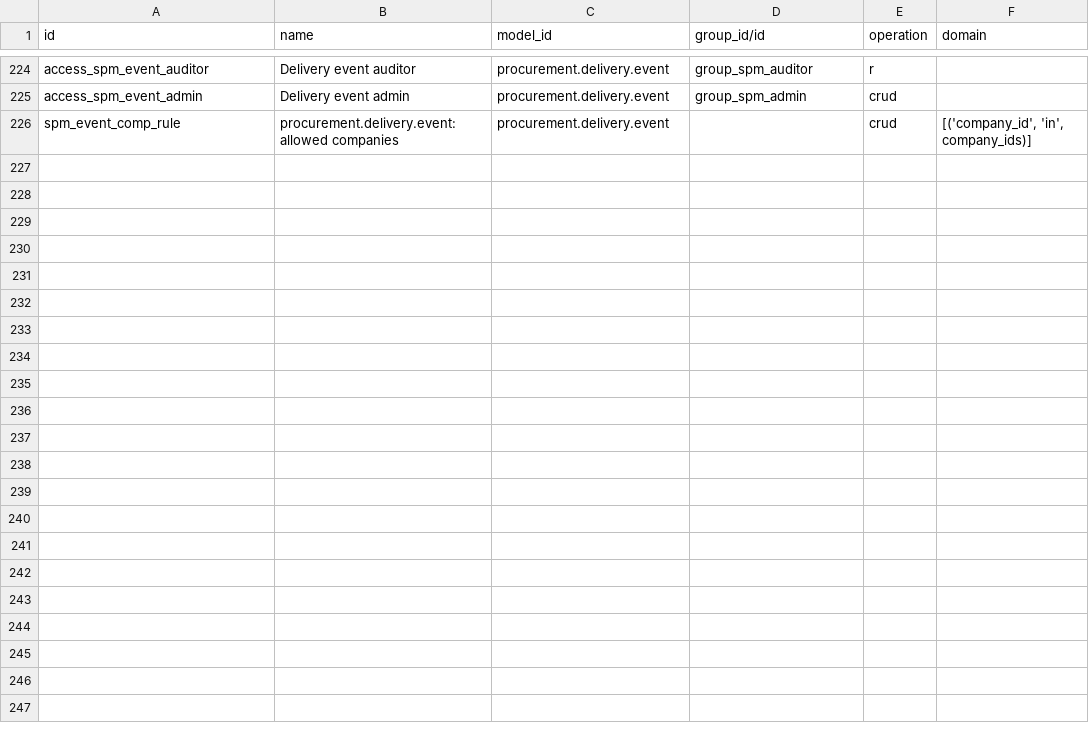
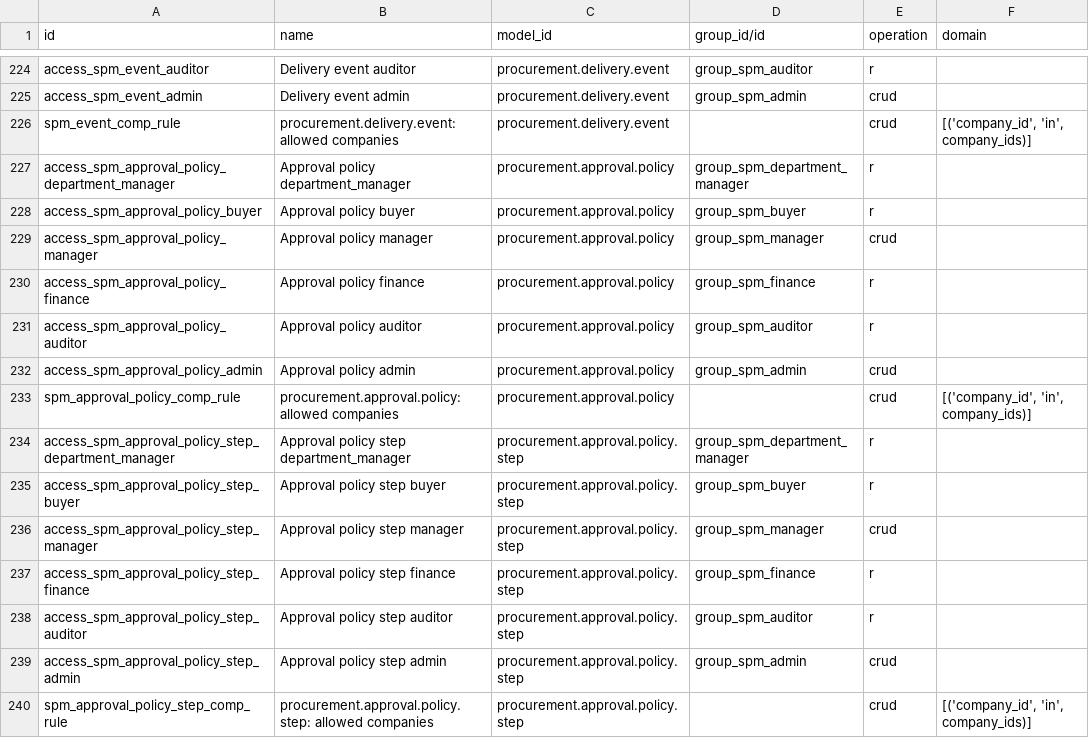
Before and after one commit to duonglong/dummyrepo, a CSV file: supplier_procurement_management_hub/security/ir.access.csv, drawn as a sheet; only a part is shown, gaps mark what is left out; the diff names each change by its address in the sheet, - before the commit and + after, or states it on an @@ line.

```diff
--- a/supplier_procurement_management_hub/security/ir.access.csv
+++ b/supplier_procurement_management_hub/security/ir.access.csv
+row 227: access_spm_approval_policy_department_manager | Approval policy department_manager | procurement.approval.policy | group_spm_department_manager | r
+row 228: access_spm_approval_policy_buyer | Approval policy buyer | procurement.approval.policy | group_spm_buyer | r
+row 229: access_spm_approval_policy_manager | Approval policy manager | procurement.approval.policy | group_spm_manager | crud
+row 230: access_spm_approval_policy_finance | Approval policy finance | procurement.approval.policy | group_spm_finance | r
+row 231: access_spm_approval_policy_auditor | Approval policy auditor | procurement.approval.policy | group_spm_auditor | r
+row 232: access_spm_approval_policy_admin | Approval policy admin | procurement.approval.policy | group_spm_admin | crud
+row 233: spm_approval_policy_comp_rule | procurement.approval.policy: allowed companies | procurement.approval.policy |  | crud | [('company_id', 'in', company_ids)]
+row 234: access_spm_approval_policy_step_department_manager | Approval policy step department_manager | procurement.approval.policy.step | group_spm_department_manager | r
+row 235: access_spm_approval_policy_step_buyer | Approval policy step buyer | procurement.approval.policy.step | group_spm_buyer | r
+row 236: access_spm_approval_policy_step_manager | Approval policy step manager | procurement.approval.policy.step | group_spm_manager | crud
+row 237: access_spm_approval_policy_step_finance | Approval policy step finance | procurement.approval.policy.step | group_spm_finance | r
+row 238: access_spm_approval_policy_step_auditor | Approval policy step auditor | procurement.approval.policy.step | group_spm_auditor | r
+row 239: access_spm_approval_policy_step_admin | Approval policy step admin | procurement.approval.policy.step | group_spm_admin | crud
+row 240: spm_approval_policy_step_comp_rule | procurement.approval.policy.step: allowed companies | procurement.approval.policy.step |  | crud | [('company_id', 'in', company_ids)]
```
Also changed, not shown: 10 other files.
